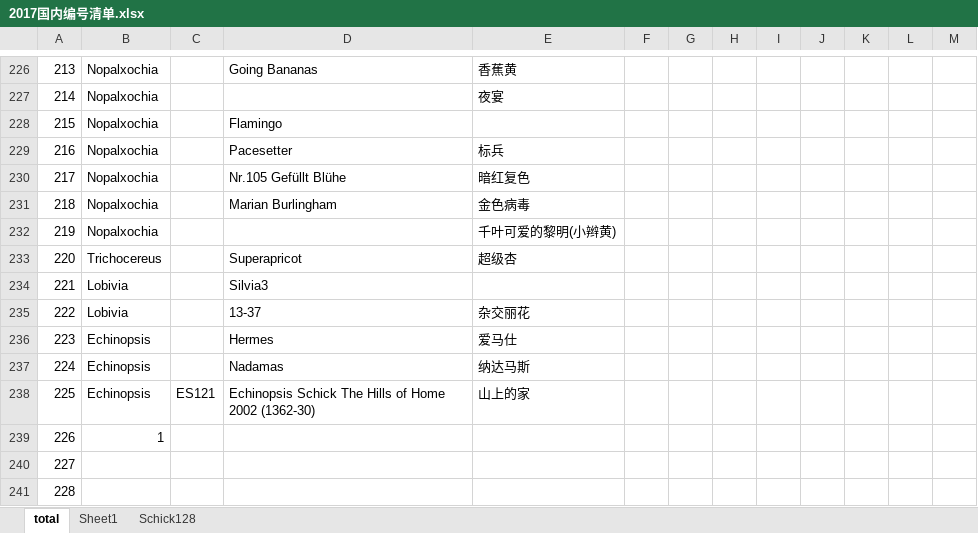
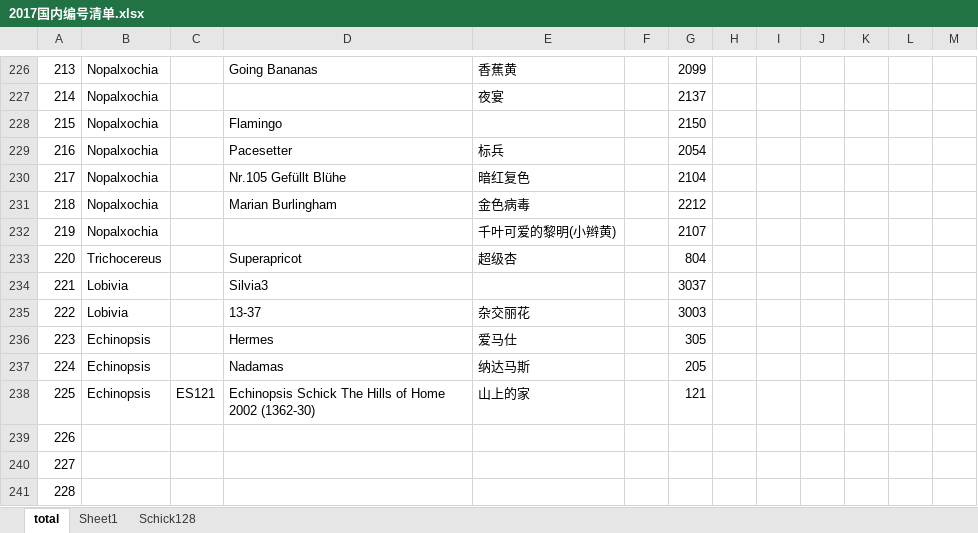
Before and after one commit to twtcom001/fall, an Excel workbook: 统计清单/2017国内编号清单.xlsx, sheet total, drawn as a sheet; only a part is shown, gaps mark what is left out; values as stored, in another font and other column widths than the file's, no borders; table styles not drawn; the diff covers the shown part only; the diff names each change by its address in the sheet, - before the commit and + after, or states it on an @@ line.

```diff
--- a/统计清单/2017国内编号清单.xlsx (sheet total)
+++ b/统计清单/2017国内编号清单.xlsx (sheet total)
-G226: (empty)
+G226: 2099
-G227: (empty)
+G227: 2137
-G228: (empty)
+G228: 2150
-G229: (empty)
+G229: 2054
-G230: (empty)
+G230: 2104
-G231: (empty)
+G231: 2212
-G232: (empty)
+G232: 2107
-G233: (empty)
+G233: 804
-G234: (empty)
+G234: 3037
-G235: (empty)
+G235: 3003
-G236: (empty)
+G236: 305
-G237: (empty)
+G237: 205
-G238: (empty)
+G238: 121
-B239: 1
+B239: (empty)
```
Also changed, not shown: 28 edited cells elsewhere in this sheet.
